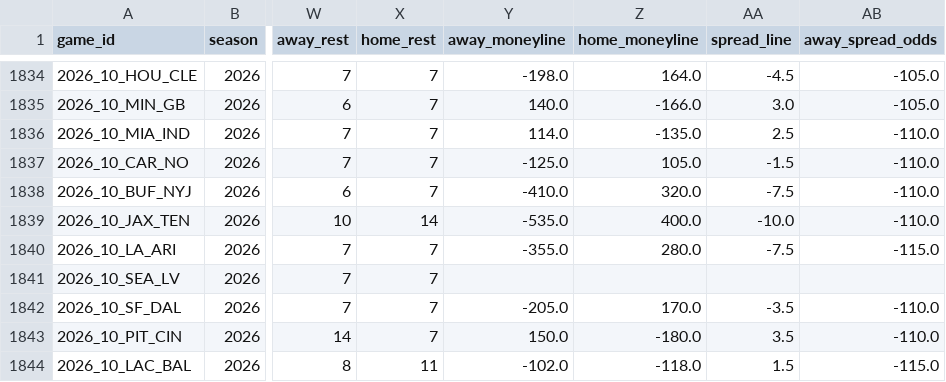
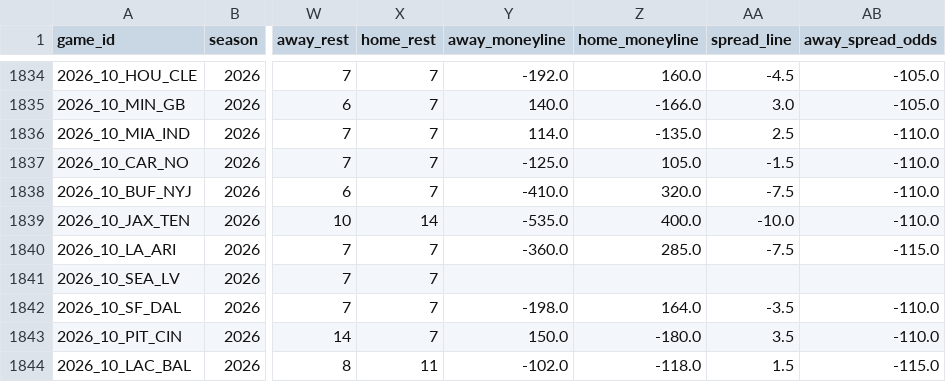
Before and after one commit to William-Bill1/nfl-predictions, a CSV file: data_files/nfl_games_historical.csv, drawn as a sheet; only a part is shown, gaps mark what is left out; the diff covers the shown part only; the diff names each change by its address in the sheet, - before the commit and + after, or states it on an @@ line.

```diff
--- a/data_files/nfl_games_historical.csv
+++ b/data_files/nfl_games_historical.csv
-Y1834 (away_moneyline): -198.0
+Y1834 (away_moneyline): -192.0
-Z1834 (home_moneyline): 164.0
+Z1834 (home_moneyline): 160.0
-Y1840 (away_moneyline): -355.0
+Y1840 (away_moneyline): -360.0
-Z1840 (home_moneyline): 280.0
+Z1840 (home_moneyline): 285.0
-Y1842 (away_moneyline): -205.0
+Y1842 (away_moneyline): -198.0
-Z1842 (home_moneyline): 170.0
+Z1842 (home_moneyline): 164.0
```
Also changed, not shown: 60 edited cells elsewhere in this file, 4 other files.
